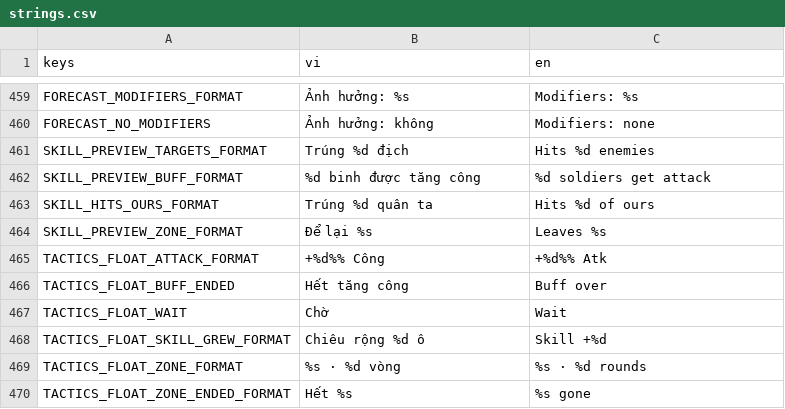
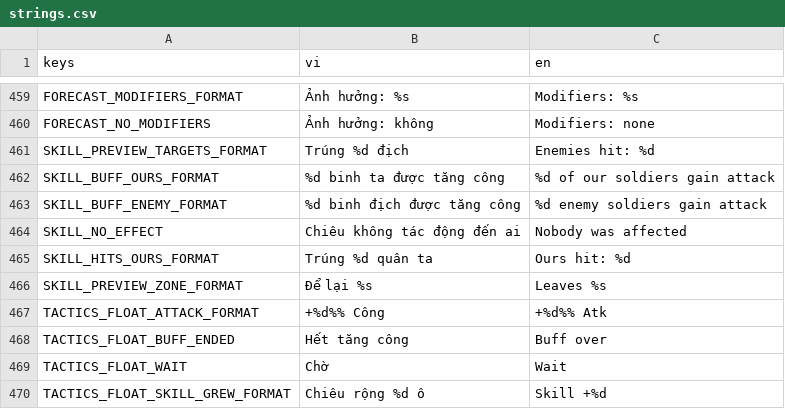
Before and after one commit to nhatphucpham/fal-gaming, a CSV file: Locale/strings.csv, drawn as a sheet; only a part is shown, gaps mark what is left out; the shorter side is filled out with more unchanged rows.

```diff
--- a/Locale/strings.csv
+++ b/Locale/strings.csv
@@ -460,5 +460,7 @@ FORECAST_MODIFIERS_FORMAT,Ảnh hưởng: %s,Modifiers: %s
 FORECAST_NO_MODIFIERS,Ảnh hưởng: không,Modifiers: none
-SKILL_PREVIEW_TARGETS_FORMAT,Trúng %d địch,Hits %d enemies
-SKILL_PREVIEW_BUFF_FORMAT,%d binh được tăng công,%d soldiers get attack
-SKILL_HITS_OURS_FORMAT,Trúng %d quân ta,Hits %d of ours
+SKILL_PREVIEW_TARGETS_FORMAT,Trúng %d địch,Enemies hit: %d
+SKILL_BUFF_OURS_FORMAT,%d binh ta được tăng công,%d of our soldiers gain attack
+SKILL_BUFF_ENEMY_FORMAT,%d binh địch được tăng công,%d enemy soldiers gain attack
+SKILL_NO_EFFECT,Chiêu không tác động đến ai,Nobody was affected
+SKILL_HITS_OURS_FORMAT,Trúng %d quân ta,Ours hit: %d
 SKILL_PREVIEW_ZONE_FORMAT,Để lại %s,Leaves %s
```
Also changed, not shown: 15 other files.
